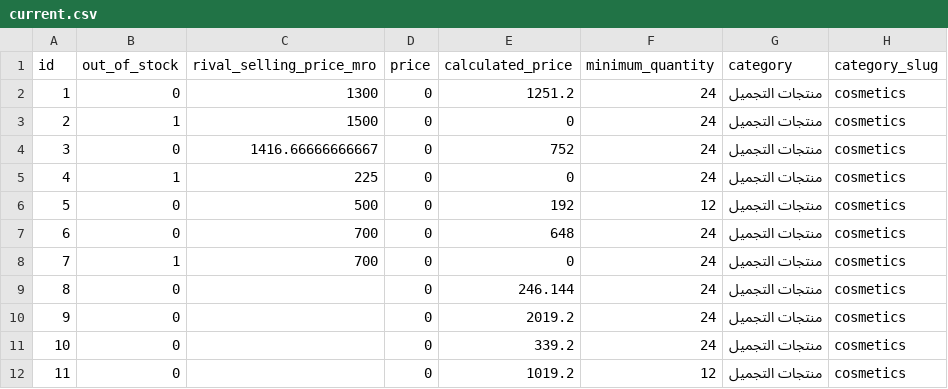
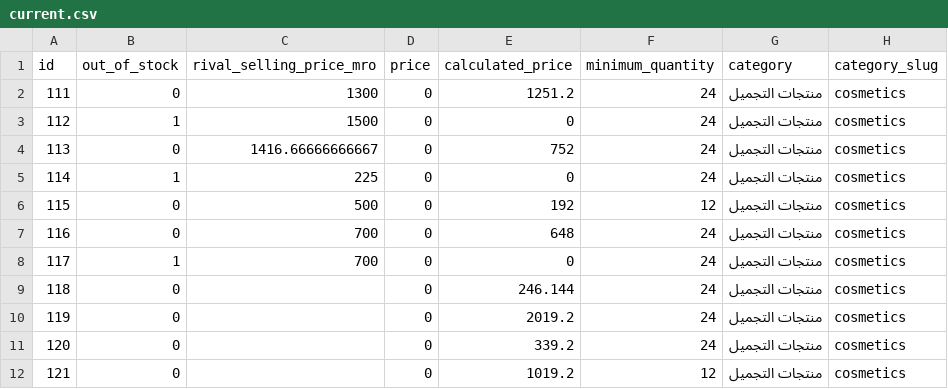
Before and after one commit to moolsbytheway/bazarcasa.ma, a CSV file: products/current.csv, drawn as a sheet; only a part is shown; the diff names each change by its address in the sheet, - before the commit and + after, or states it on an @@ line.

Commit message:
deploying existing

```diff
--- a/products/current.csv
+++ b/products/current.csv
-A2 (id): 1
+A2 (id): 111
-A3 (id): 2
+A3 (id): 112
-A4 (id): 3
+A4 (id): 113
-A5 (id): 4
+A5 (id): 114
-A6 (id): 5
+A6 (id): 115
-A7 (id): 6
+A7 (id): 116
-A8 (id): 7
+A8 (id): 117
-A9 (id): 8
+A9 (id): 118
-A10 (id): 9
+A10 (id): 119
-A11 (id): 10
+A11 (id): 120
-A12 (id): 11
+A12 (id): 121
```
